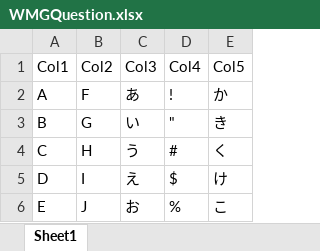
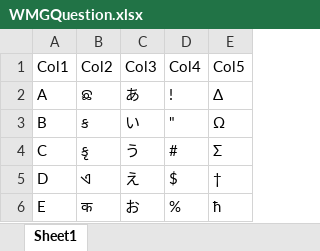
Before and after one commit to 196kakinuma/Cooperation, an Excel workbook: Assets/Excels/Games/WMG/WMGQuestion.xlsx, sheet Sheet1, drawn as a sheet; values as stored, in another font and other column widths than the file's, no borders; the diff names each change by its address in the sheet, - before the commit and + after, or states it on an @@ line.

```diff
--- a/Assets/Excels/Games/WMG/WMGQuestion.xlsx (sheet Sheet1)
+++ b/Assets/Excels/Games/WMG/WMGQuestion.xlsx (sheet Sheet1)
-B2 (Col2): F
+B2 (Col2): ଛ
-E2 (Col5): か
+E2 (Col5): Δ
-B3 (Col2): G
+B3 (Col2): ક
-E3 (Col5): き
+E3 (Col5): Ω
-B4 (Col2): H
+B4 (Col2): કૃ
-E4 (Col5): く
+E4 (Col5): Σ
-B5 (Col2): I
+B5 (Col2): ଏ
-E5 (Col5): け
+E5 (Col5): †
-B6 (Col2): J
+B6 (Col2): क
-E6 (Col5): こ
+E6 (Col5): ћ
```
Also changed, not shown: Assets/Excels/Games/DCG/DCGAnswre.xlsx, Assets/Excels/Games/DCG/DCGQuestion.xlsx, 12 other files.
